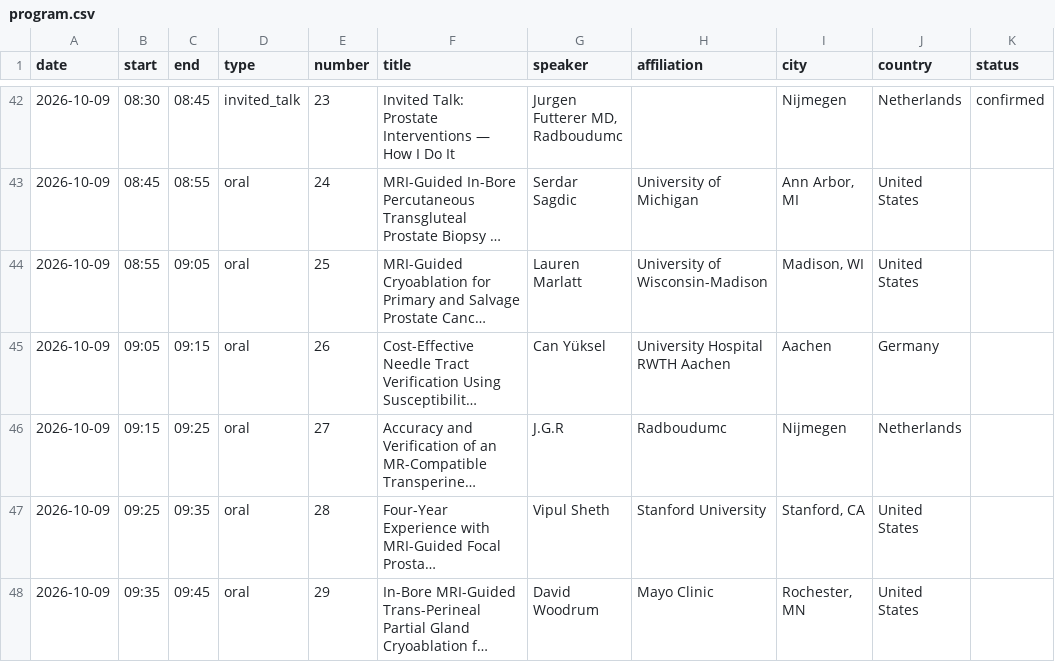
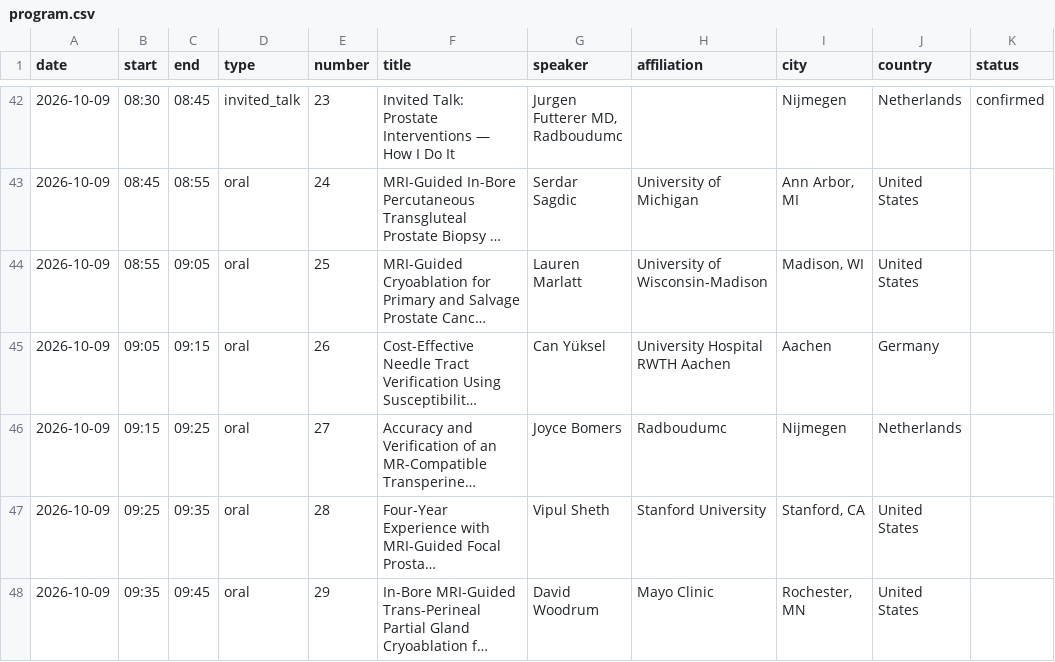
Before and after one commit to imri2026/imri2026.github.io, a CSV file: _program/program.csv, drawn as a sheet; only a part is shown, gaps mark what is left out; long unchanged cells end in …; the diff names each change by its address in the sheet, - before the commit and + after, or states it on an @@ line.

Commit message:
Update program.

```diff
--- a/_program/program.csv
+++ b/_program/program.csv
-G46 (speaker): J.G.R
+G46 (speaker): Joyce Bomers
```
Also changed, not shown: 1 other file.
